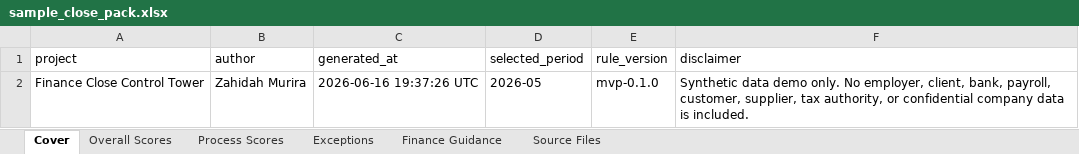
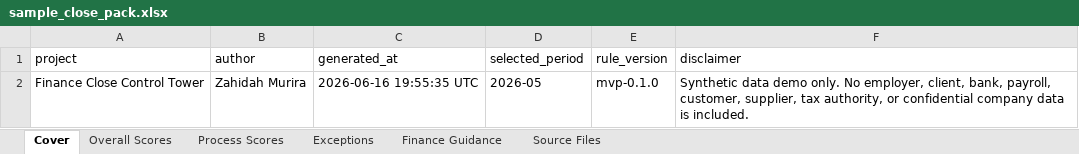
Before and after one commit to Chezhira/Finance-Close-Control-Tower, an Excel workbook: outputs/sample_close_pack/sample_close_pack.xlsx, sheet Cover, drawn as a sheet; values as stored, in another font and other column widths than the file's, no borders; the diff names each change by its address in the sheet, - before the commit and + after, or states it on an @@ line.

```diff
--- a/outputs/sample_close_pack/sample_close_pack.xlsx (sheet Cover)
+++ b/outputs/sample_close_pack/sample_close_pack.xlsx (sheet Cover)
-C2 (generated_at): 2026-06-16 19:37:26 UTC
+C2 (generated_at): 2026-06-16 19:55:35 UTC
```
Also changed, not shown: 4 other files.
